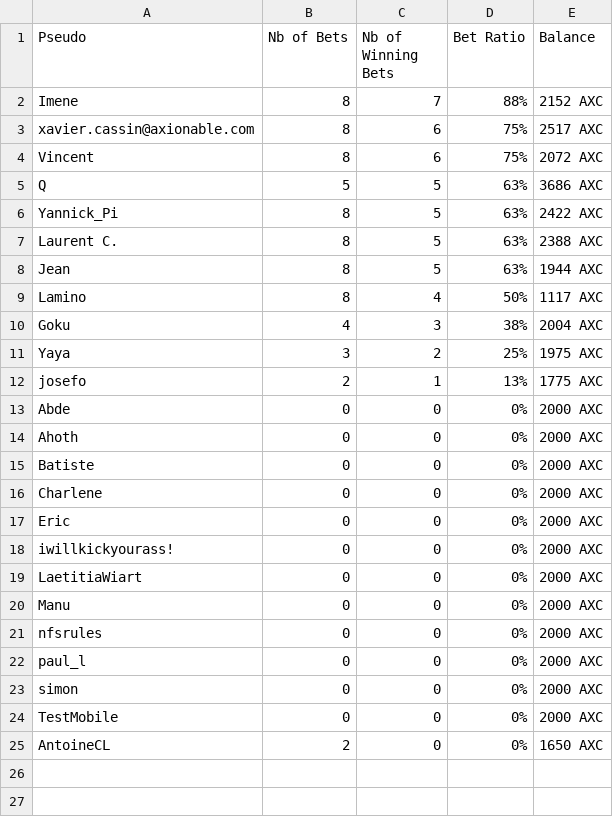
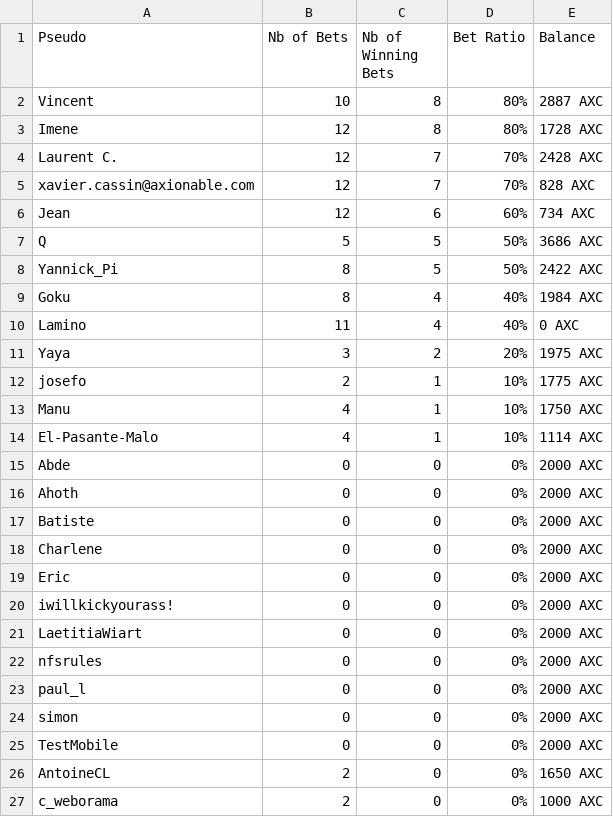
Before and after one commit to JCupe17/AxioChain, a CSV file: Dapp_AxioChain/rankingKnockoutPhase.csv, drawn as a sheet.

```diff
--- a/Dapp_AxioChain/rankingKnockoutPhase.csv
+++ b/Dapp_AxioChain/rankingKnockoutPhase.csv
@@ -1,13 +1,15 @@
 Pseudo;Nb of Bets;Nb of Winning Bets;Bet Ratio;Balance
-Imene;8;7;88%;2152 AXC
-xavier.cassin@axionable.com;8;6;75%;2517 AXC
-Vincent;8;6;75%;2072 AXC
-Q;5;5;63%;3686 AXC
-Yannick_Pi;8;5;63%;2422 AXC
-Laurent C.;8;5;63%;2388 AXC
-Jean;8;5;63%;1944 AXC
-Lamino;8;4;50%;1117 AXC
-Goku;4;3;38%;2004 AXC
-Yaya;3;2;25%;1975 AXC
-josefo;2;1;13%;1775 AXC
+Vincent;10;8;80%;2887 AXC
+Imene;12;8;80%;1728 AXC
+Laurent C.;12;7;70%;2428 AXC
+xavier.cassin@axionable.com;12;7;70%;828 AXC
+Jean;12;6;60%;734 AXC
+Q;5;5;50%;3686 AXC
+Yannick_Pi;8;5;50%;2422 AXC
+Goku;8;4;40%;1984 AXC
+Lamino;11;4;40%;0 AXC
+Yaya;3;2;20%;1975 AXC
+josefo;2;1;10%;1775 AXC
+Manu;4;1;10%;1750 AXC
+El-Pasante-Malo;4;1;10%;1114 AXC
 Abde;0;0;0%;2000 AXC
@@ -19,3 +21,2 @@ iwillkickyourass!;0;0;0%;2000 AXC
 LaetitiaWiart;0;0;0%;2000 AXC
-Manu;0;0;0%;2000 AXC
 nfsrules;0;0;0%;2000 AXC
@@ -25 +26,2 @@ TestMobile;0;0;0%;2000 AXC
 AntoineCL;2;0;0%;1650 AXC
+c_weborama;2;0;0%;1000 AXC
```
Also changed, not shown: 1 other file.
